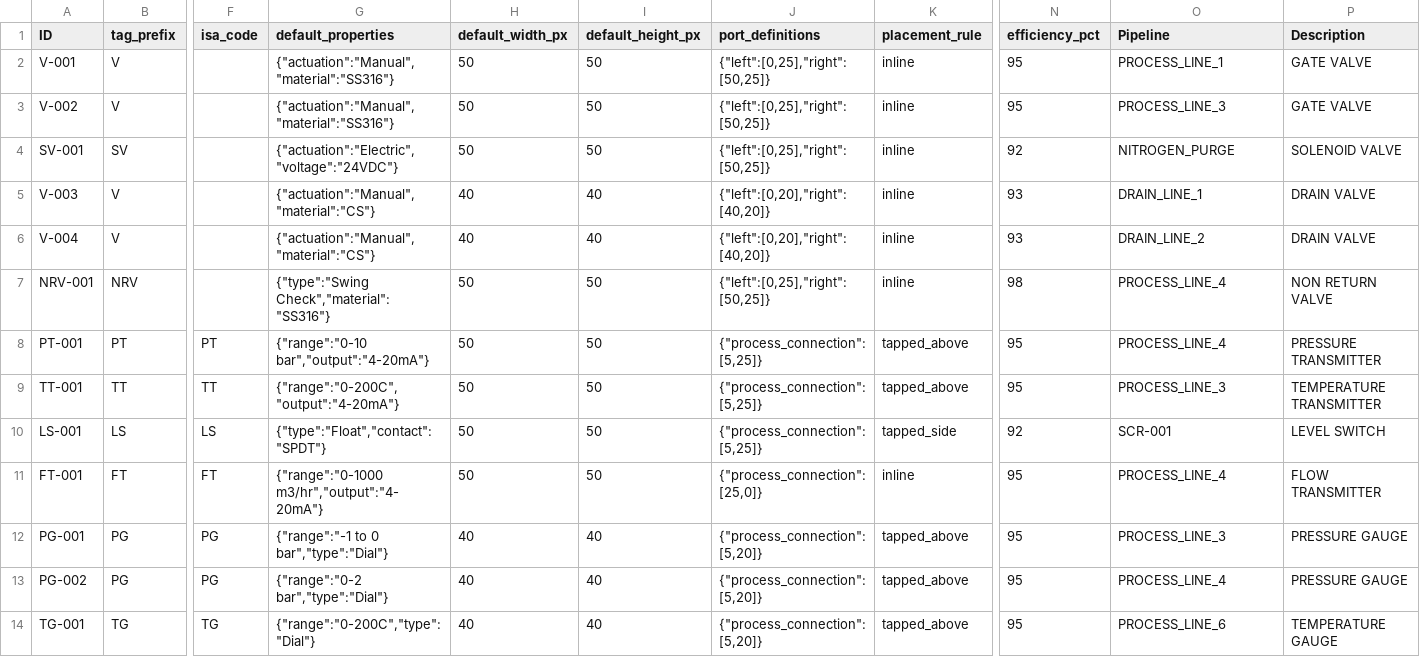
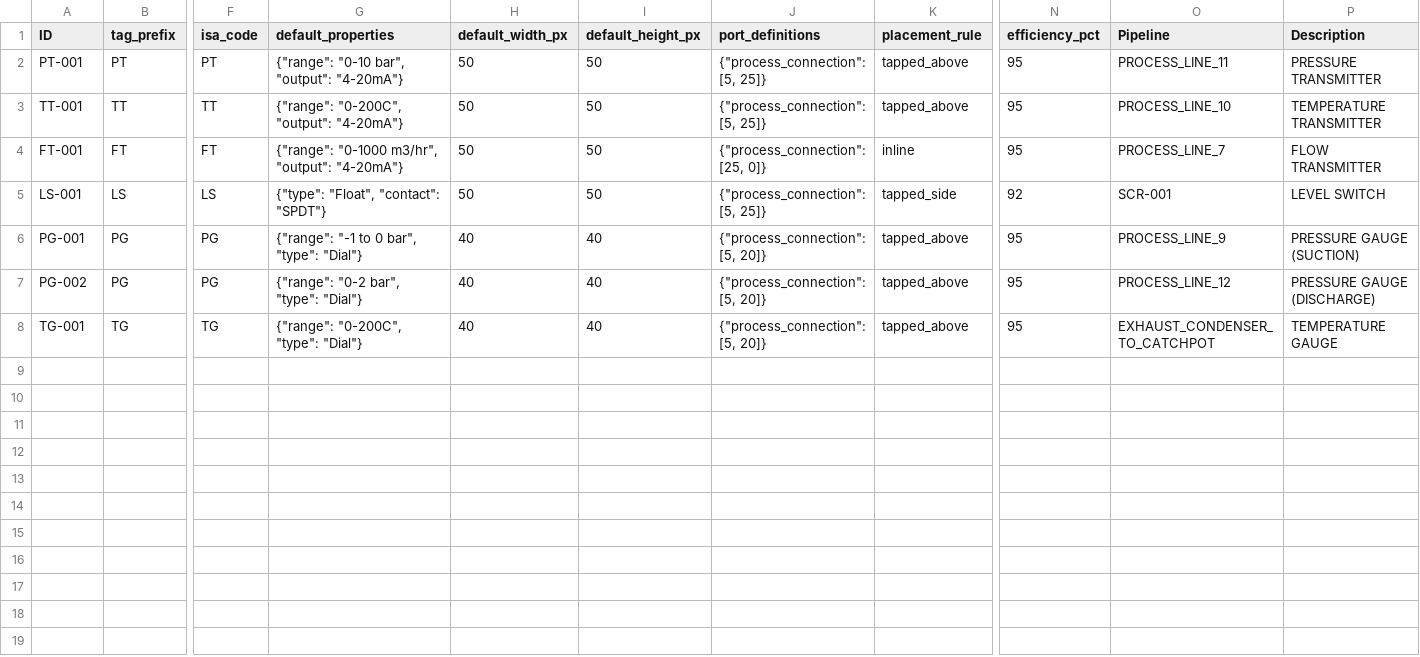
Before and after one commit to mallikaahuja/EPS, a CSV file: inline_component_list.csv, drawn as a sheet; only a part is shown, gaps mark what is left out; removed rows and columns are numbered as before the commit, all else as after; rows hold the shown columns only; the diff names each change by its address in the sheet, - before the commit and + after, or states it on an @@ line.

Commit message:
Update inline_component_list.csv

```diff
--- a/inline_component_list.csv
+++ b/inline_component_list.csv
-row 2: V-001 | V |  | {"actuation":"Manual","material":"SS316"} | 50 | 50 | {"left":[0,25],"right":[50,25]} | inline | 95 | PROCESS_LINE_1 | GATE VALVE
-row 3: V-002 | V |  | {"actuation":"Manual","material":"SS316"} | 50 | 50 | {"left":[0,25],"right":[50,25]} | inline | 95 | PROCESS_LINE_3 | GATE VALVE
-row 4: SV-001 | SV |  | {"actuation":"Electric","voltage":"24VDC"} | 50 | 50 | {"left":[0,25],"right":[50,25]} | inline | 92 | NITROGEN_PURGE | SOLENOID VALVE
-row 5: V-003 | V |  | {"actuation":"Manual","material":"CS"} | 40 | 40 | {"left":[0,20],"right":[40,20]} | inline | 93 | DRAIN_LINE_1 | DRAIN VALVE
-row 6: V-004 | V |  | {"actuation":"Manual","material":"CS"} | 40 | 40 | {"left":[0,20],"right":[40,20]} | inline | 93 | DRAIN_LINE_2 | DRAIN VALVE
-row 7: NRV-001 | NRV |  | {"type":"Swing Check","material":"SS316"} | 50 | 50 | {"left":[0,25],"right":[50,25]} | inline | 98 | PROCESS_LINE_4 | NON RETURN VALVE
-G2 (default_properties): {"range":"0-10 bar","output":"4-20mA"}
+G2 (default_properties): {"range": "0-10 bar", "output": "4-20mA"}
-J2:J3 (port_definitions): {"process_connection":[5,25]}
+J2:J3 (port_definitions): {"process_connection": [5, 25]}
-O2 (Pipeline): PROCESS_LINE_4
+O2 (Pipeline): PROCESS_LINE_11
-G3 (default_properties): {"range":"0-200C","output":"4-20mA"}
+G3 (default_properties): {"range": "0-200C", "output": "4-20mA"}
-O3 (Pipeline): PROCESS_LINE_3
+O3 (Pipeline): PROCESS_LINE_10
-row 10: LS-001 | LS | LS | {"type":"Float","contact":"SPDT"} | 50 | 50 | {"process_connection":[5,25]} | tapped_side | 92 | SCR-001 | LEVEL SWITCH
-G4 (default_properties): {"range":"0-1000 m3/hr","output":"4-20mA"}
+G4 (default_properties): {"range": "0-1000 m3/hr", "output": "4-20mA"}
-J4 (port_definitions): {"process_connection":[25,0]}
+J4 (port_definitions): {"process_connection": [25, 0]}
-O4 (Pipeline): PROCESS_LINE_4
+O4 (Pipeline): PROCESS_LINE_7
+row 5: LS-001 | LS | LS | {"type": "Float", "contact": "SPDT"} | 50 | 50 | {"process_connection": [5, 25]} | tapped_side | 92 | SCR-001 | LEVEL SWITCH
-G6 (default_properties): {"range":"-1 to 0 bar","type":"Dial"}
+G6 (default_properties): {"range": "-1 to 0 bar", "type": "Dial"}
-J6:J8 (port_definitions): {"process_connection":[5,20]}
+J6:J8 (port_definitions): {"process_connection": [5, 20]}
-O6 (Pipeline): PROCESS_LINE_3
+O6 (Pipeline): PROCESS_LINE_9
-P6 (Description): PRESSURE GAUGE
+P6 (Description): PRESSURE GAUGE (SUCTION)
-G7 (default_properties): {"range":"0-2 bar","type":"Dial"}
+G7 (default_properties): {"range": "0-2 bar", "type": "Dial"}
-O7 (Pipeline): PROCESS_LINE_4
+O7 (Pipeline): PROCESS_LINE_12
-P7 (Description): PRESSURE GAUGE
+P7 (Description): PRESSURE GAUGE (DISCHARGE)
-G8 (default_properties): {"range":"0-200C","type":"Dial"}
+G8 (default_properties): {"range": "0-200C", "type": "Dial"}
-O8 (Pipeline): PROCESS_LINE_6
+O8 (Pipeline): EXHAUST_CONDENSER_TO_CATCHPOT
```
